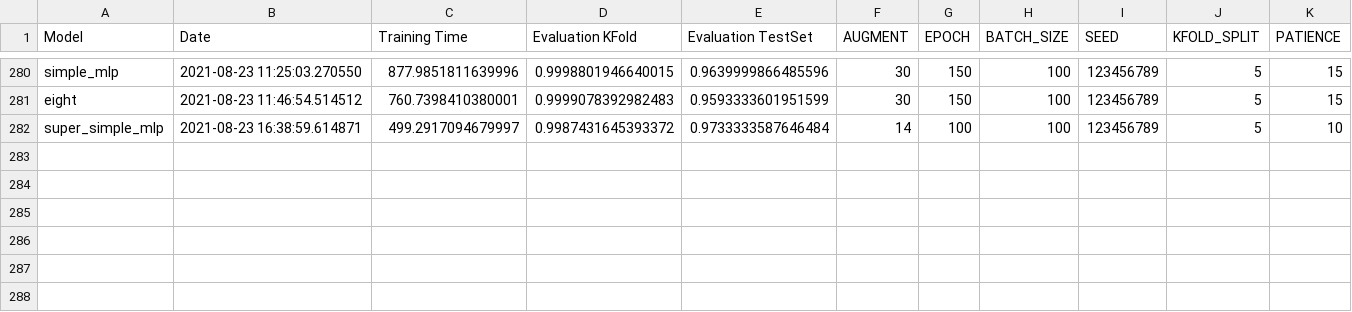
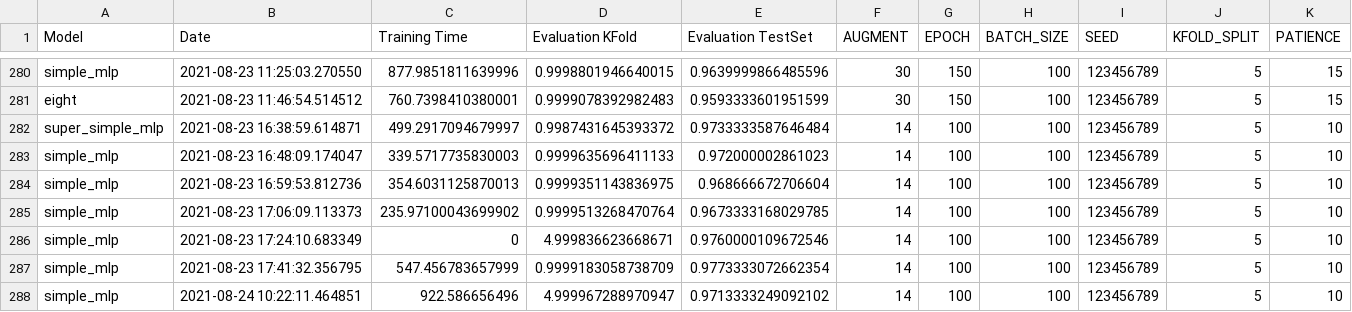
Before and after one commit to Capo80/Time_Series_Classification, a CSV file: results.csv, drawn as a sheet; only a part is shown, gaps mark what is left out; the diff names each change by its address in the sheet, - before the commit and + after, or states it on an @@ line.

Commit message:
Minor changes, last tests in progress

```diff
--- a/results.csv
+++ b/results.csv
+row 283: simple_mlp | 2021-08-23 16:48:09.174047 | 339.5717735830003 | 0.9999635696411133 | 0.972000002861023 | 14 | 100 | 100 | 123456789 | 5 | 10
+row 284: simple_mlp | 2021-08-23 16:59:53.812736 | 354.6031125870013 | 0.9999351143836975 | 0.968666672706604 | 14 | 100 | 100 | 123456789 | 5 | 10
+row 285: simple_mlp | 2021-08-23 17:06:09.113373 | 235.97100043699902 | 0.9999513268470764 | 0.9673333168029785 | 14 | 100 | 100 | 123456789 | 5 | 10
+row 286: simple_mlp | 2021-08-23 17:24:10.683349 | 0 | 4.999836623668671 | 0.9760000109672546 | 14 | 100 | 100 | 123456789 | 5 | 10
+row 287: simple_mlp | 2021-08-23 17:41:32.356795 | 547.456783657999 | 0.9999183058738709 | 0.9773333072662354 | 14 | 100 | 100 | 123456789 | 5 | 10
+row 288: simple_mlp | 2021-08-24 10:22:11.464851 | 922.586656496 | 4.999967288970947 | 0.9713333249092102 | 14 | 100 | 100 | 123456789 | 5 | 10
```
Also changed, not shown: 17 other files.
